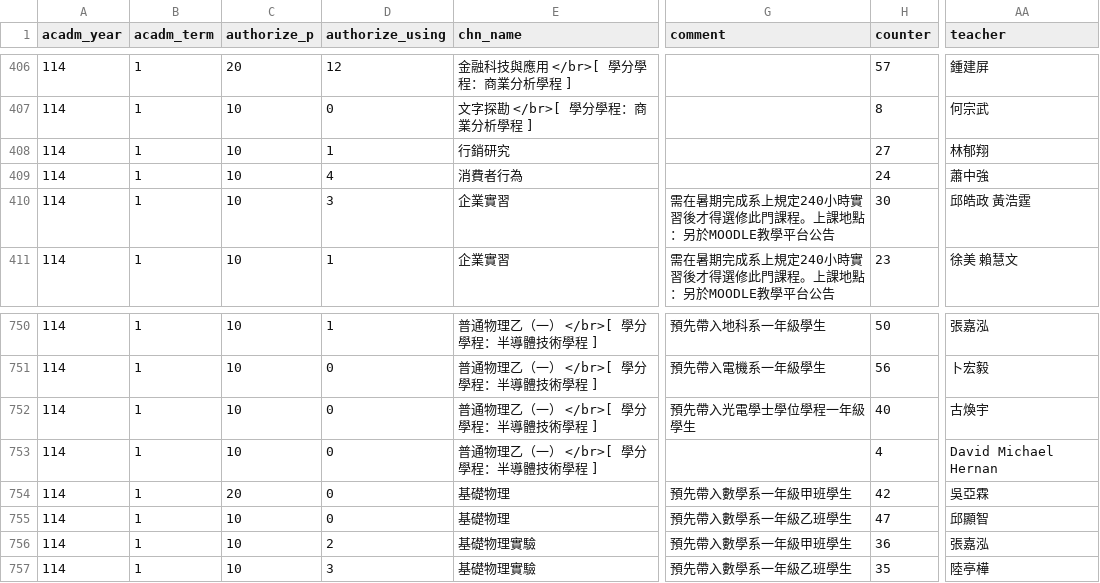
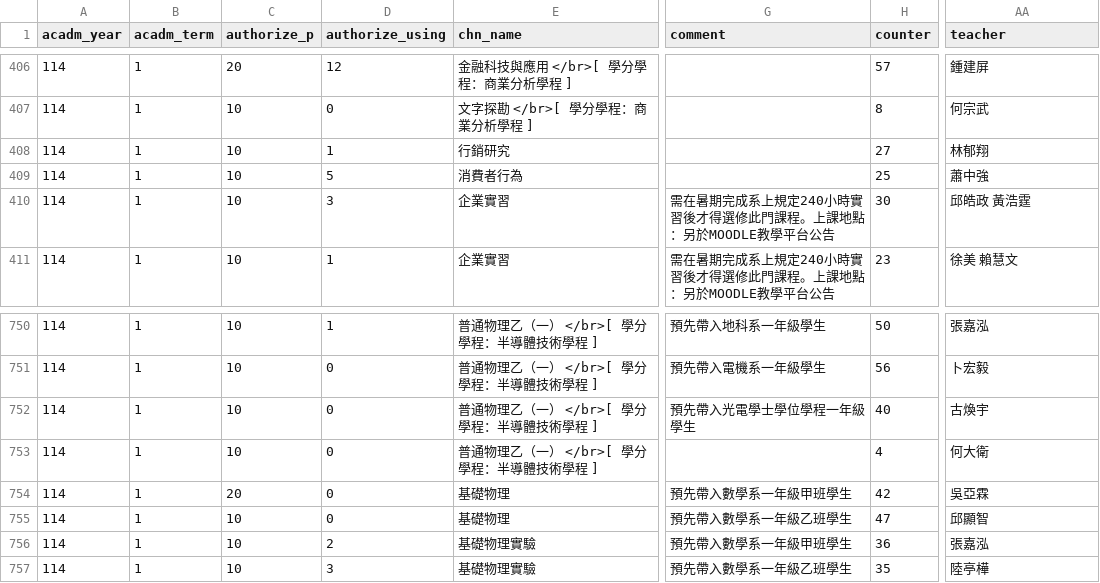
Before and after one commit to sun92122/ntnux-frontend, a TSV file: public/data/114-1/2.tsv, drawn as a sheet; only a part is shown, gaps mark what is left out; the diff names each change by its address in the sheet, - before the commit and + after, or states it on an @@ line.

```diff
--- a/public/data/114-1/2.tsv
+++ b/public/data/114-1/2.tsv
-D409 (authorize_using): 4
+D409 (authorize_using): 5
-H409 (counter): 24
+H409 (counter): 25
-AA753 (teacher): David Michael Hernan
+AA753 (teacher): 何大衛
```
Also changed, not shown: public/data/114-1/0.tsv, public/data/114-1/8.tsv, 1 other file.
